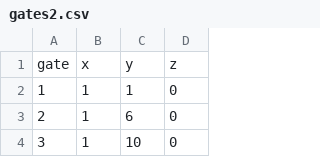
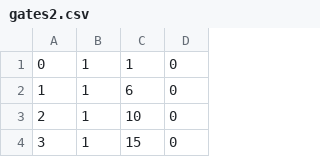
Before and after one commit to jochembruins/Chips-Circuits, a CSV file: Data/gates2.csv, drawn as a sheet; only a part is shown; the shorter side is filled out with more unchanged rows; removed rows and columns are numbered as before the commit, all else as after; the diff names each change by its address in the sheet, - before the commit and + after, or states it on an @@ line.

Commit message:
gates 2 aagepast

```diff
--- a/Data/gates2.csv
+++ b/Data/gates2.csv
-row 1: gate | x | y | z
@@ column A renumbered from row 1 down @@
```
Also changed, not shown: 1 other file.
